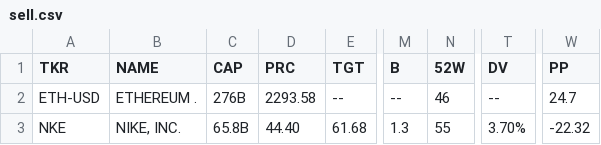
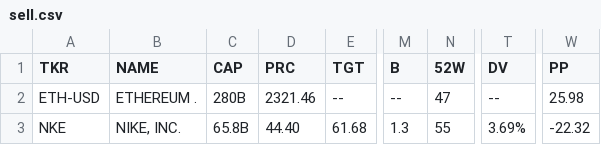
Before and after one commit to weirdapps/etorotrade, a CSV file: yahoofinance/output/sell.csv, drawn as a sheet; only a part is shown, gaps mark what is left out; the diff names each change by its address in the sheet, - before the commit and + after, or states it on an @@ line.

```diff
--- a/yahoofinance/output/sell.csv
+++ b/yahoofinance/output/sell.csv
-C2 (CAP): 276B
+C2 (CAP): 280B
-D2 (PRC): 2293.58
+D2 (PRC): 2321.46
-N2 (52W): 46
+N2 (52W): 47
-W2 (PP): 24.7
+W2 (PP): 25.98
-T3 (DV): 3.70%
+T3 (DV): 3.69%
```
Also changed, not shown: yahoofinance/output/buy.csv, yahoofinance/output/etoro.csv, 2 other files.
